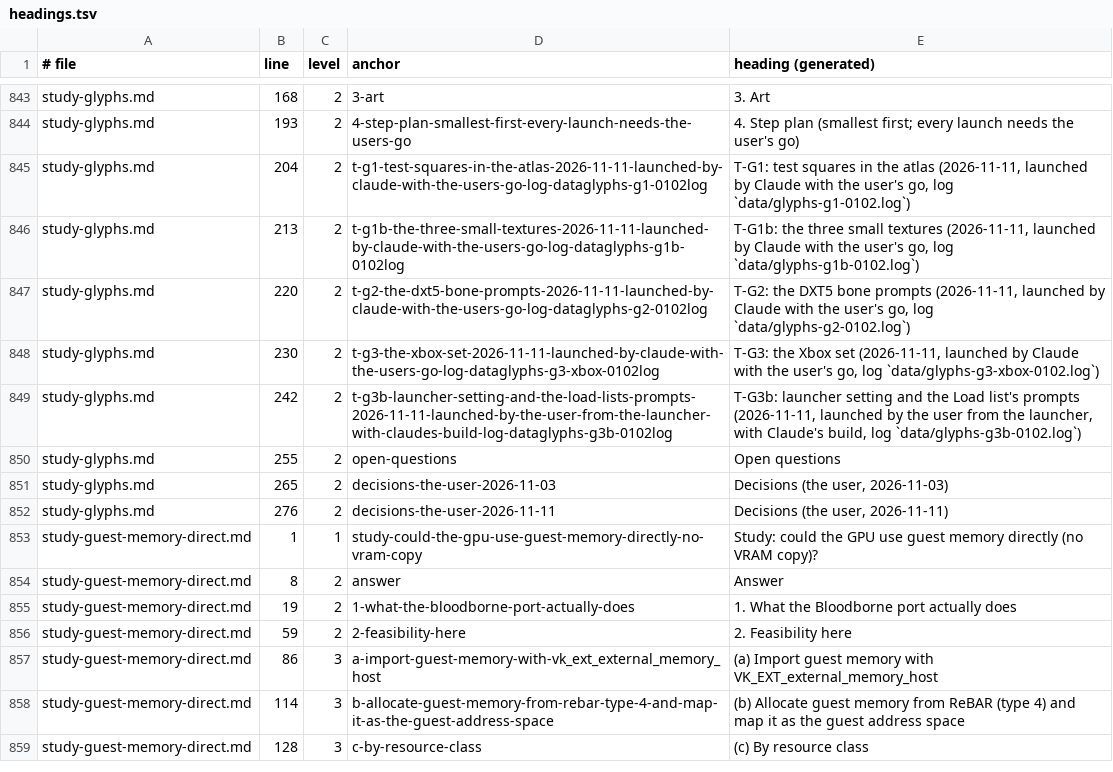
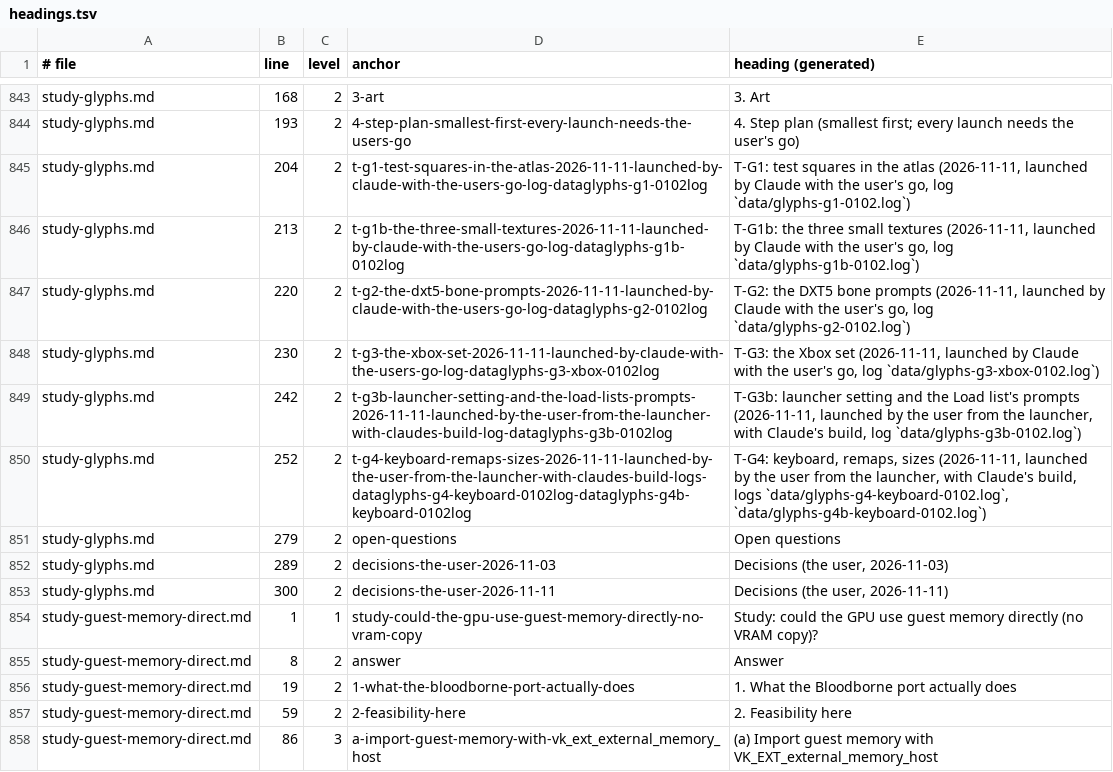
Before and after one commit to BevelTipDrip/medievil_2019_pc_port, a TSV file: research/patches/_facts/headings.tsv, drawn as a sheet; only a part is shown, gaps mark what is left out; the shorter side is filled out with more unchanged rows.

```diff
--- a/research/patches/_facts/headings.tsv
+++ b/research/patches/_facts/headings.tsv
@@ -849,5 +849,6 @@ study-glyphs.md	230	2	t-g3-the-xbox-set-2026-11-11-launched-by-claude-with-the-u
 study-glyphs.md	242	2	t-g3b-launcher-setting-and-the-load-lists-prompts-2026-11-11-launched-by-the-user-from-the-launcher-with-claudes-build-log-dataglyphs-g3b-0102log	T-G3b: launcher setting and the Load list's prompts (2026-11-11, launched by the user from the launcher, with Claude's build, log `data/glyphs-g3b-0102.log`)
-study-glyphs.md	255	2	open-questions	Open questions
-study-glyphs.md	265	2	decisions-the-user-2026-11-03	Decisions (the user, 2026-11-03)
-study-glyphs.md	276	2	decisions-the-user-2026-11-11	Decisions (the user, 2026-11-11)
+study-glyphs.md	252	2	t-g4-keyboard-remaps-sizes-2026-11-11-launched-by-the-user-from-the-launcher-with-claudes-build-logs-dataglyphs-g4-keyboard-0102log-dataglyphs-g4b-keyboard-0102log	T-G4: keyboard, remaps, sizes (2026-11-11, launched by the user from the launcher, with Claude's build, logs `data/glyphs-g4-keyboard-0102.log`, `data/glyphs-g4b-keyboard-0102.log`)
+study-glyphs.md	279	2	open-questions	Open questions
+study-glyphs.md	289	2	decisions-the-user-2026-11-03	Decisions (the user, 2026-11-03)
+study-glyphs.md	300	2	decisions-the-user-2026-11-11	Decisions (the user, 2026-11-11)
 study-guest-memory-direct.md	1	1	study-could-the-gpu-use-guest-memory-directly-no-vram-copy	Study: could the GPU use guest memory directly (no VRAM copy)?
```
Also changed, not shown: research/patches/_facts/commits.tsv, research/patches/_facts/tests.tsv, 2 other files.
